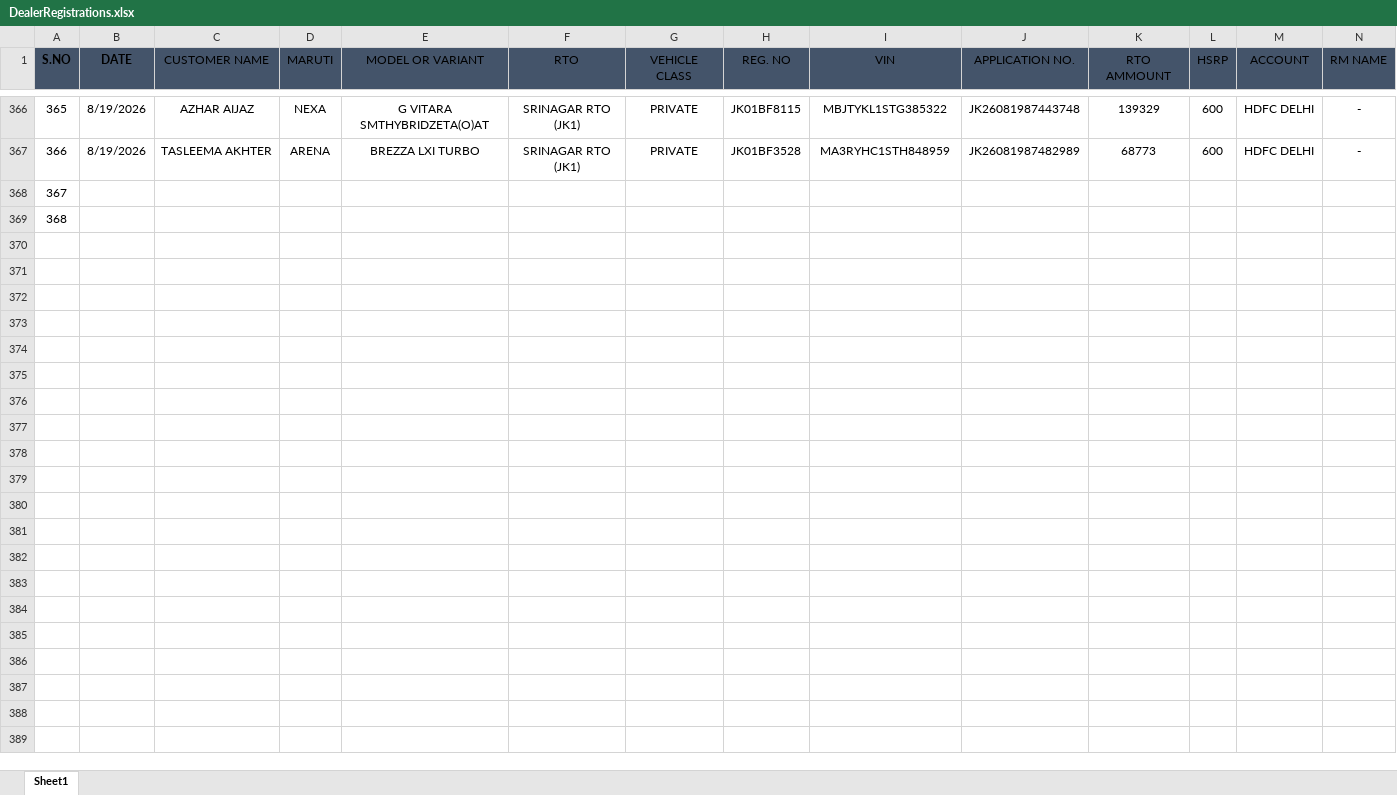
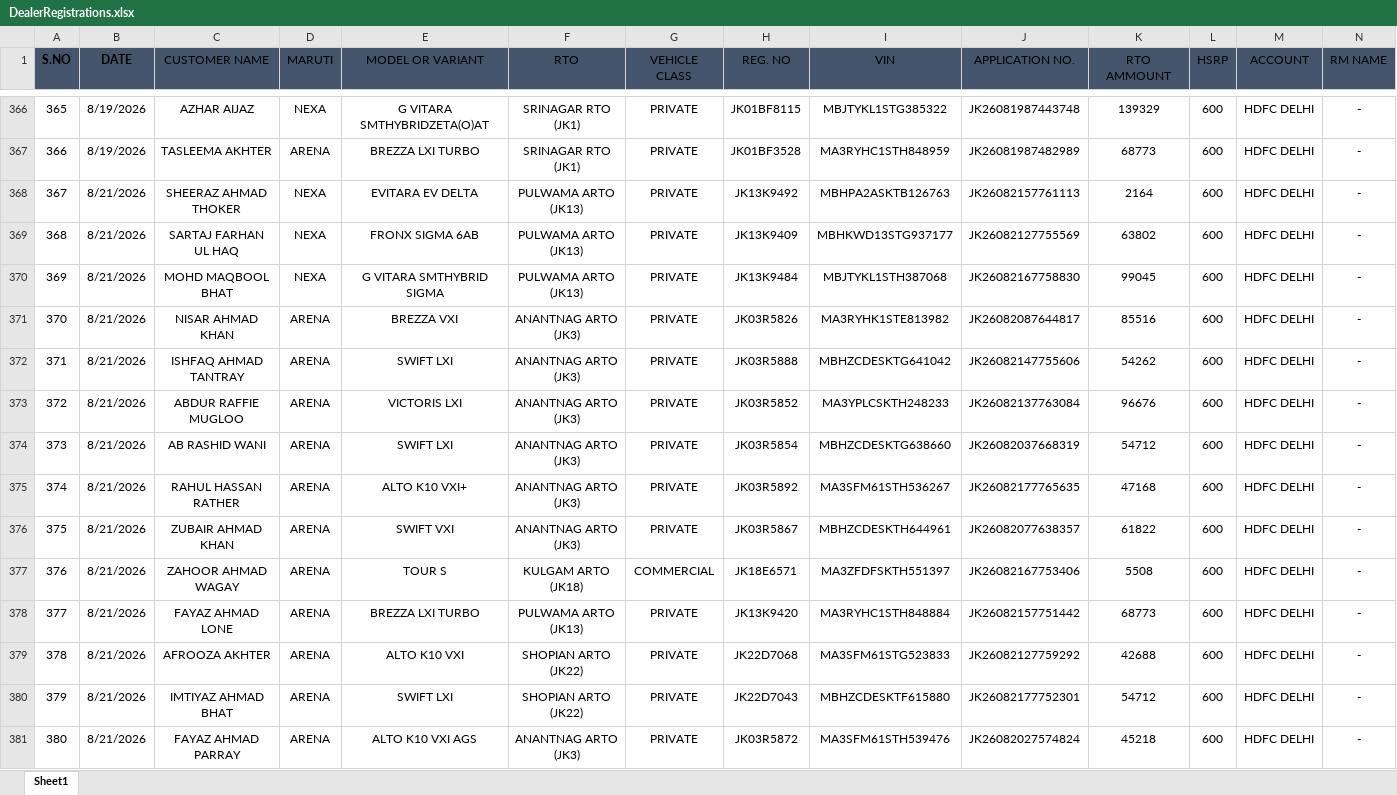
Before and after one commit to adilahmadsofi-ck/Documents, an Excel workbook: DealerRegistrations.xlsx, sheet Sheet1, drawn as a sheet; only a part is shown, gaps mark what is left out; values as stored, in another font and other column widths than the file's, no borders; conditional formats and table styles not drawn; rows hold the shown columns only; the diff covers the shown part only; the diff names each change by its address in the sheet, - before the commit and + after, or states it on an @@ line.

```diff
--- a/DealerRegistrations.xlsx (sheet Sheet1)
+++ b/DealerRegistrations.xlsx (sheet Sheet1)
-B368:B369 (DATE): (empty)
+B368:B369 (DATE): 8/21/2026
-C368 (CUSTOMER NAME): (empty)
+C368 (CUSTOMER NAME): SHEERAZ AHMAD THOKER
-D368:D369 (MARUTI): (empty)
+D368:D369 (MARUTI): NEXA
-E368 (MODEL OR VARIANT): (empty)
+E368 (MODEL OR VARIANT): EVITARA EV DELTA
-F368:F369 (RTO): (empty)
+F368:F369 (RTO): PULWAMA ARTO (JK13)
-G368:G369 (VEHICLE CLASS): (empty)
+G368:G369 (VEHICLE CLASS): PRIVATE
-H368 (REG. NO): (empty)
+H368 (REG. NO): JK13K9492
-I368 (VIN): (empty)
+I368 (VIN): MBHPA2ASKTB126763
-J368 (APPLICATION NO.): (empty)
+J368 (APPLICATION NO.): JK26082157761113
-K368 (RTO AMMOUNT): (empty)
+K368 (RTO AMMOUNT): 2164
-L368:L369 (HSRP): (empty)
+L368:L369 (HSRP): 600
-M368:M369 (ACCOUNT): (empty)
+M368:M369 (ACCOUNT): HDFC DELHI
-N368:N369 (RM NAME): (empty)
+N368:N369 (RM NAME): -
-C369 (CUSTOMER NAME): (empty)
+C369 (CUSTOMER NAME): SARTAJ FARHAN UL HAQ
-E369 (MODEL OR VARIANT): (empty)
+E369 (MODEL OR VARIANT): FRONX SIGMA 6AB
-H369 (REG. NO): (empty)
+H369 (REG. NO): JK13K9409
-I369 (VIN): (empty)
+I369 (VIN): MBHKWD13STG937177
-J369 (APPLICATION NO.): (empty)
+J369 (APPLICATION NO.): JK26082127755569
-K369 (RTO AMMOUNT): (empty)
+K369 (RTO AMMOUNT): 63802
+row 370: 369 | 8/21/2026 | MOHD MAQBOOL BHAT | NEXA | G VITARA SMTHYBRID SIGMA | PULWAMA ARTO (JK13) | PRIVATE | JK13K9484 | MBJTYKL1STH387068 | JK26082167758830 | 99045 | 600 | HDFC DELHI | -
+row 371: 370 | 8/21/2026 | NISAR AHMAD KHAN | ARENA | BREZZA VXI | ANANTNAG ARTO (JK3) | PRIVATE | JK03R5826 | MA3RYHK1STE813982 | JK26082087644817 | 85516 | 600 | HDFC DELHI | -
+row 372: 371 | 8/21/2026 | ISHFAQ AHMAD TANTRAY | ARENA | SWIFT LXI | ANANTNAG ARTO (JK3) | PRIVATE | JK03R5888 | MBHZCDESKTG641042 | JK26082147755606 | 54262 | 600 | HDFC DELHI | -
+row 373: 372 | 8/21/2026 | ABDUR RAFFIE MUGLOO | ARENA | VICTORIS LXI | ANANTNAG ARTO (JK3) | PRIVATE | JK03R5852 | MA3YPLCSKTH248233 | JK26082137763084 | 96676 | 600 | HDFC DELHI | -
+row 374: 373 | 8/21/2026 | AB RASHID WANI | ARENA | SWIFT LXI | ANANTNAG ARTO (JK3) | PRIVATE | JK03R5854 | MBHZCDESKTG638660 | JK26082037668319 | 54712 | 600 | HDFC DELHI | -
+row 375: 374 | 8/21/2026 | RAHUL HASSAN RATHER | ARENA | ALTO K10 VXI+ | ANANTNAG ARTO (JK3) | PRIVATE | JK03R5892 | MA3SFM61STH536267 | JK26082177765635 | 47168 | 600 | HDFC DELHI | -
+row 376: 375 | 8/21/2026 | ZUBAIR AHMAD KHAN | ARENA | SWIFT VXI | ANANTNAG ARTO (JK3) | PRIVATE | JK03R5867 | MBHZCDESKTH644961 | JK26082077638357 | 61822 | 600 | HDFC DELHI | -
+row 377: 376 | 8/21/2026 | ZAHOOR AHMAD WAGAY | ARENA | TOUR S | KULGAM ARTO (JK18) | COMMERCIAL | JK18E6571 | MA3ZFDFSKTH551397 | JK26082167753406 | 5508 | 600 | HDFC DELHI | -
+row 378: 377 | 8/21/2026 | FAYAZ AHMAD LONE | ARENA | BREZZA LXI TURBO | PULWAMA ARTO (JK13) | PRIVATE | JK13K9420 | MA3RYHC1STH848884 | JK26082157751442 | 68773 | 600 | HDFC DELHI | -
+row 379: 378 | 8/21/2026 | AFROOZA AKHTER | ARENA | ALTO K10 VXI | SHOPIAN ARTO (JK22) | PRIVATE | JK22D7068 | MA3SFM61STG523833 | JK26082127759292 | 42688 | 600 | HDFC DELHI | -
+row 380: 379 | 8/21/2026 | IMTIYAZ AHMAD BHAT | ARENA | SWIFT LXI | SHOPIAN ARTO (JK22) | PRIVATE | JK22D7043 | MBHZCDESKTF615880 | JK26082177752301 | 54712 | 600 | HDFC DELHI | -
+row 381: 380 | 8/21/2026 | FAYAZ AHMAD PARRAY | ARENA | ALTO K10 VXI AGS | ANANTNAG ARTO (JK3) | PRIVATE | JK03R5872 | MA3SFM61STH539476 | JK26082027574824 | 45218 | 600 | HDFC DELHI | -
```
Also changed, not shown: 22 added rows and 6 edited cells elsewhere in this sheet, HSRP.xlsx, RTO AMOUNT CALCULATOR.xlsx, 2 other files.
